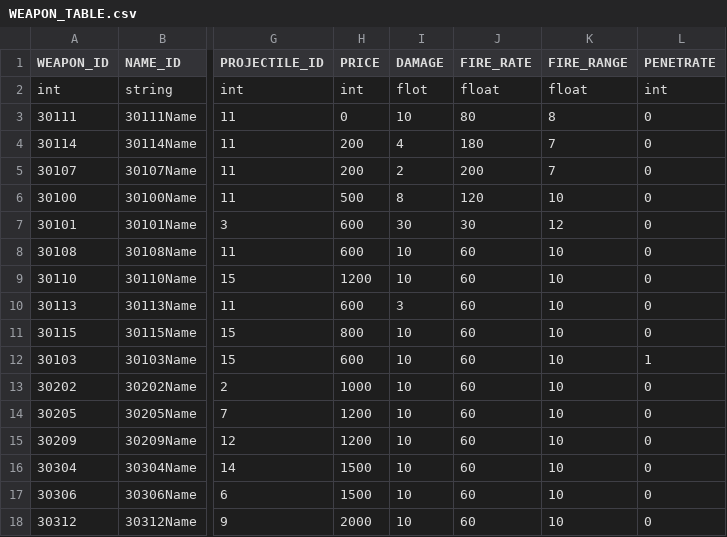
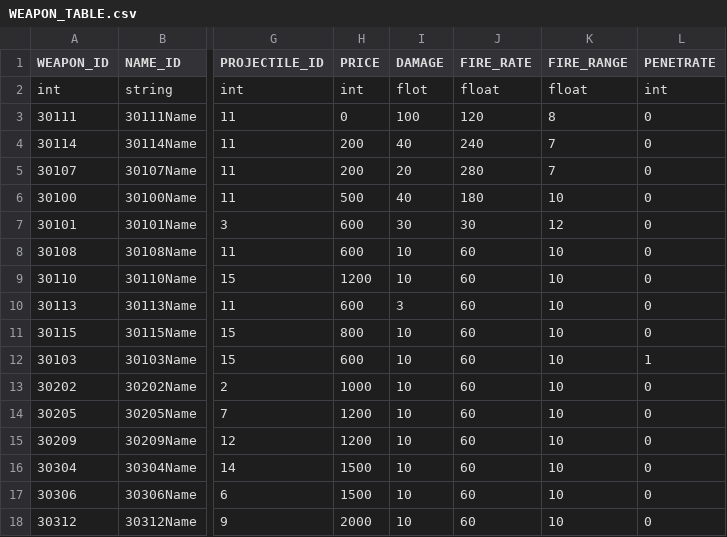
Before and after one commit to rlawlgns3433/CosmosGuardian, a CSV file: Assets/Resources/DataTables/WEAPON_TABLE.csv, drawn as a sheet; only a part is shown, gaps mark what is left out; the diff names each change by its address in the sheet, - before the commit and + after, or states it on an @@ line.

```diff
--- a/Assets/Resources/DataTables/WEAPON_TABLE.csv
+++ b/Assets/Resources/DataTables/WEAPON_TABLE.csv
-I3 (DAMAGE): 10
+I3 (DAMAGE): 100
-J3 (FIRE_RATE): 80
+J3 (FIRE_RATE): 120
-I4 (DAMAGE): 4
+I4 (DAMAGE): 40
-J4 (FIRE_RATE): 180
+J4 (FIRE_RATE): 240
-I5 (DAMAGE): 2
+I5 (DAMAGE): 20
-J5 (FIRE_RATE): 200
+J5 (FIRE_RATE): 280
-I6 (DAMAGE): 8
+I6 (DAMAGE): 40
-J6 (FIRE_RATE): 120
+J6 (FIRE_RATE): 180
```
Also changed, not shown: Assets/Resources/DataTables/OptionTable.csv, 1 other file.
